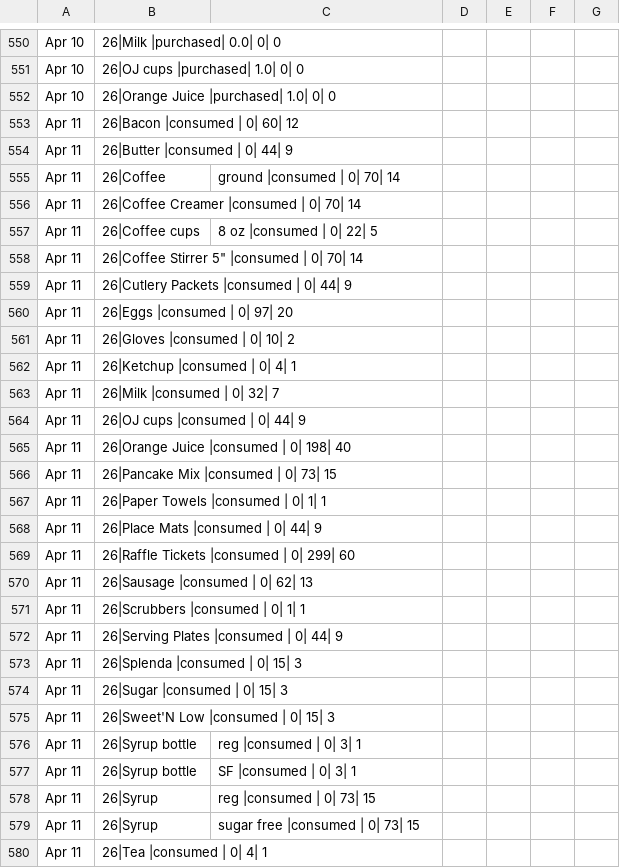
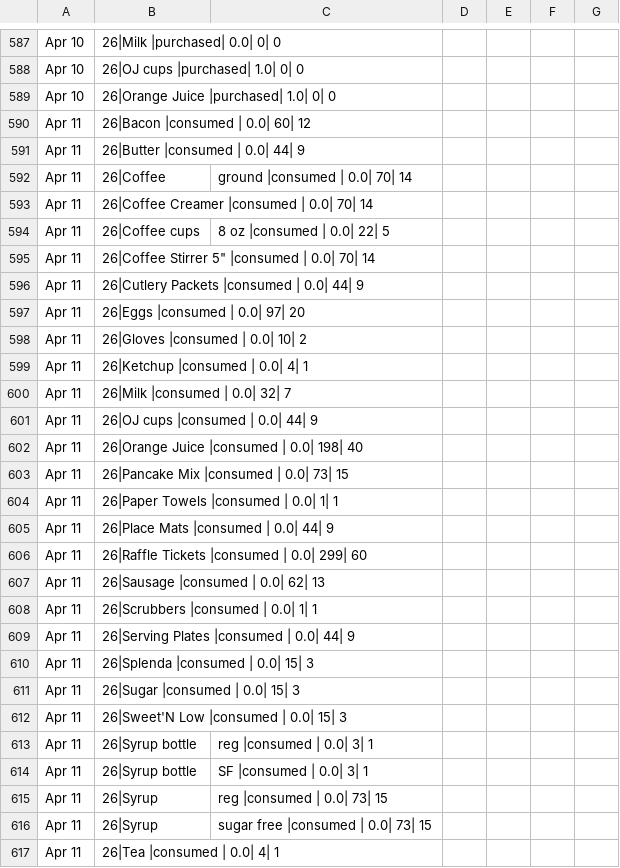
Before and after one commit to dangyogi/csv-inv-order, a CSV file: csv_inv_order/inv-order.csv, drawn as a sheet; only a part is shown, gaps mark what is left out; the diff covers the shown part only.

```diff
--- a/csv_inv_order/inv-order.csv
+++ b/csv_inv_order/inv-order.csv
@@ -552,29 +589,29 @@ Apr 10, 26|OJ cups             |purchased|     1.0|        0|          0
 Apr 10, 26|Orange Juice        |purchased|     1.0|        0|          0
-Apr 11, 26|Bacon               |consumed |       0|       60|         12
-Apr 11, 26|Butter              |consumed |       0|       44|          9
-Apr 11, 26|Coffee, ground      |consumed |       0|       70|         14
-Apr 11, 26|Coffee Creamer      |consumed |       0|       70|         14
-Apr 11, 26|Coffee cups, 8 oz   |consumed |       0|       22|          5
-Apr 11, 26|Coffee Stirrer 5"   |consumed |       0|       70|         14
-Apr 11, 26|Cutlery Packets     |consumed |       0|       44|          9
-Apr 11, 26|Eggs                |consumed |       0|       97|         20
-Apr 11, 26|Gloves              |consumed |       0|       10|          2
-Apr 11, 26|Ketchup             |consumed |       0|        4|          1
-Apr 11, 26|Milk                |consumed |       0|       32|          7
-Apr 11, 26|OJ cups             |consumed |       0|       44|          9
-Apr 11, 26|Orange Juice        |consumed |       0|      198|         40
-Apr 11, 26|Pancake Mix         |consumed |       0|       73|         15
-Apr 11, 26|Paper Towels        |consumed |       0|        1|          1
-Apr 11, 26|Place Mats          |consumed |       0|       44|          9
-Apr 11, 26|Raffle Tickets      |consumed |       0|      299|         60
-Apr 11, 26|Sausage             |consumed |       0|       62|         13
-Apr 11, 26|Scrubbers           |consumed |       0|        1|          1
-Apr 11, 26|Serving Plates      |consumed |       0|       44|          9
-Apr 11, 26|Splenda             |consumed |       0|       15|          3
-Apr 11, 26|Sugar               |consumed |       0|       15|          3
-Apr 11, 26|Sweet'N Low         |consumed |       0|       15|          3
-Apr 11, 26|Syrup bottle, reg   |consumed |       0|        3|          1
-Apr 11, 26|Syrup bottle, SF    |consumed |       0|        3|          1
-Apr 11, 26|Syrup, reg          |consumed |       0|       73|         15
-Apr 11, 26|Syrup, sugar free   |consumed |       0|       73|         15
-Apr 11, 26|Tea                 |consumed |       0|        4|          1
+Apr 11, 26|Bacon               |consumed |     0.0|       60|         12
+Apr 11, 26|Butter              |consumed |     0.0|       44|          9
+Apr 11, 26|Coffee, ground      |consumed |     0.0|       70|         14
+Apr 11, 26|Coffee Creamer      |consumed |     0.0|       70|         14
+Apr 11, 26|Coffee cups, 8 oz   |consumed |     0.0|       22|          5
+Apr 11, 26|Coffee Stirrer 5"   |consumed |     0.0|       70|         14
+Apr 11, 26|Cutlery Packets     |consumed |     0.0|       44|          9
+Apr 11, 26|Eggs                |consumed |     0.0|       97|         20
+Apr 11, 26|Gloves              |consumed |     0.0|       10|          2
+Apr 11, 26|Ketchup             |consumed |     0.0|        4|          1
+Apr 11, 26|Milk                |consumed |     0.0|       32|          7
+Apr 11, 26|OJ cups             |consumed |     0.0|       44|          9
+Apr 11, 26|Orange Juice        |consumed |     0.0|      198|         40
+Apr 11, 26|Pancake Mix         |consumed |     0.0|       73|         15
+Apr 11, 26|Paper Towels        |consumed |     0.0|        1|          1
+Apr 11, 26|Place Mats          |consumed |     0.0|       44|          9
+Apr 11, 26|Raffle Tickets      |consumed |     0.0|      299|         60
+Apr 11, 26|Sausage             |consumed |     0.0|       62|         13
+Apr 11, 26|Scrubbers           |consumed |     0.0|        1|          1
+Apr 11, 26|Serving Plates      |consumed |     0.0|       44|          9
+Apr 11, 26|Splenda             |consumed |     0.0|       15|          3
+Apr 11, 26|Sugar               |consumed |     0.0|       15|          3
+Apr 11, 26|Sweet'N Low         |consumed |     0.0|       15|          3
+Apr 11, 26|Syrup bottle, reg   |consumed |     0.0|        3|          1
+Apr 11, 26|Syrup bottle, SF    |consumed |     0.0|        3|          1
+Apr 11, 26|Syrup, reg          |consumed |     0.0|       73|         15
+Apr 11, 26|Syrup, sugar free   |consumed |     0.0|       73|         15
+Apr 11, 26|Tea                 |consumed |     0.0|        4|          1
```
Also changed, not shown: 17 added rows, 1 removed row, 20 moved rows and 1 edited cell elsewhere in this file, 3 other files.
